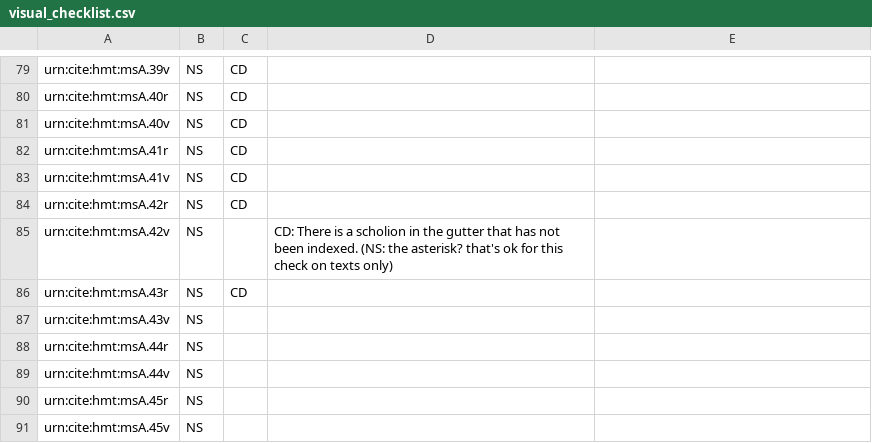
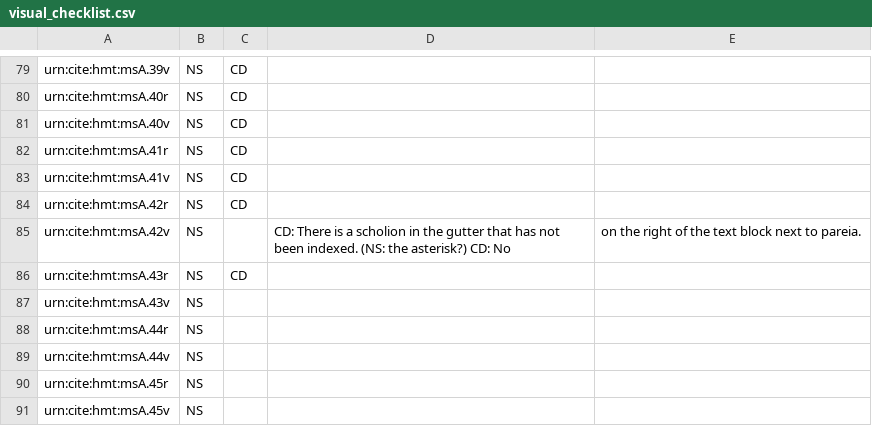
Before and after one commit to hmteditors/acmecleaners, a CSV file: visual_checklist.csv, drawn as a sheet; only a part is shown, gaps mark what is left out.

Commit message:
Update visual_checklist.csv

```diff
--- a/visual_checklist.csv
+++ b/visual_checklist.csv
@@ -84,3 +84,3 @@ urn:cite:hmt:msA.41v,NS,CD,
 urn:cite:hmt:msA.42r,NS,CD,
-urn:cite:hmt:msA.42v,NS,,CD: There is a scholion in the gutter that has not been indexed. (NS: the asterisk? that's ok for this check on texts only)
+urn:cite:hmt:msA.42v,NS,,CD: There is a scholion in the gutter that has not been indexed. (NS: the asterisk?) CD: No, on the right of the text block next to pareia.
 urn:cite:hmt:msA.43r,NS,CD,
```
